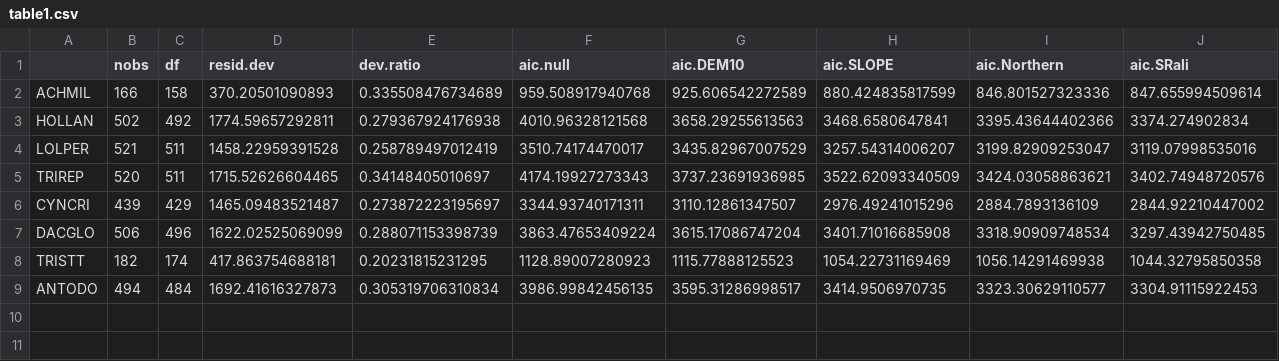
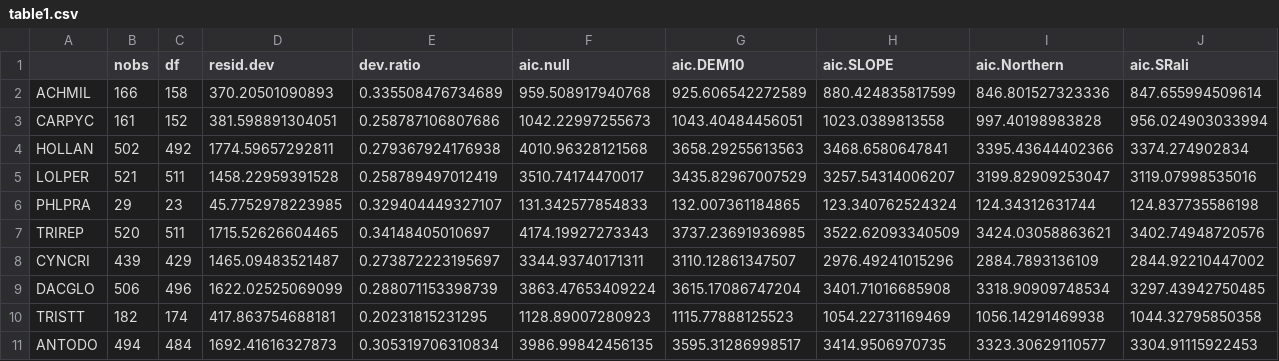
Before and after one commit to maudbv/Critical-abundances-BP, a CSV file: table1.csv, drawn as a sheet; only a part is shown; rows hold the shown columns only; the diff names each change by its address in the sheet, - before the commit and + after, or states it on an @@ line.

```diff
--- a/table1.csv
+++ b/table1.csv
+row 3: CARPYC | 161 | 152 | 381.598891304051 | 0.258787106807686 | 1042.22997255673 | 1043.40484456051 | 1023.0389813558 | 997.40198983828 | 956.024903033994
+row 6: PHLPRA | 29 | 23 | 45.7752978223985 | 0.329404449327107 | 131.342577854833 | 132.007361184865 | 123.340762524324 | 124.34312631744 | 124.837735586198
```
Also changed, not shown: Spearman correlations.csv, envir.covar.csv, 13 other files.
